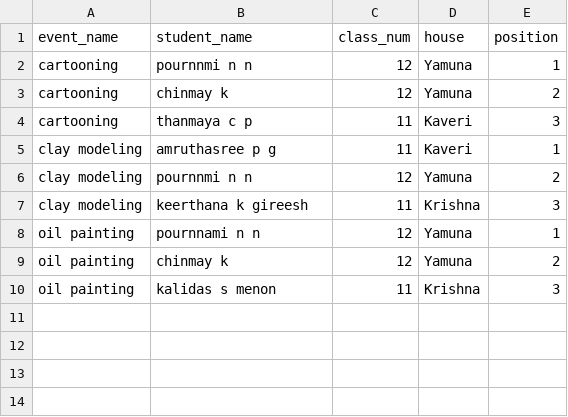
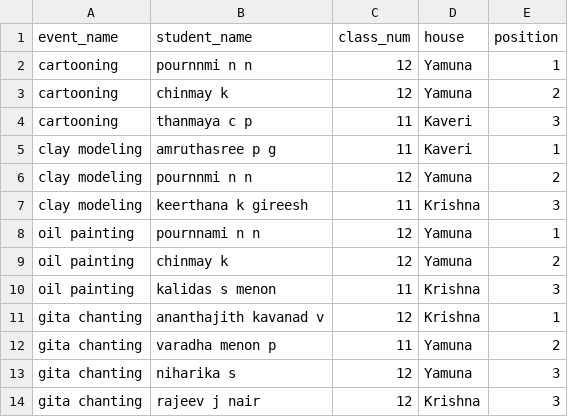
Before and after one commit to BVBIJK/Sameeksha, a CSV file: cat5_individual.csv, drawn as a sheet.

Commit message:
Update cat5_individual.csv

```diff
--- a/cat5_individual.csv
+++ b/cat5_individual.csv
@@ -10 +10,5 @@ oil painting,chinmay k,12,Yamuna,2
 oil painting,kalidas s menon,11,Krishna,3
+gita chanting,ananthajith kavanad v,12,Krishna,1
+gita chanting,varadha menon p,11,Yamuna,2
+gita chanting,niharika s,12,Yamuna,3
+gita chanting,rajeev j nair,12,Krishna,3
```
